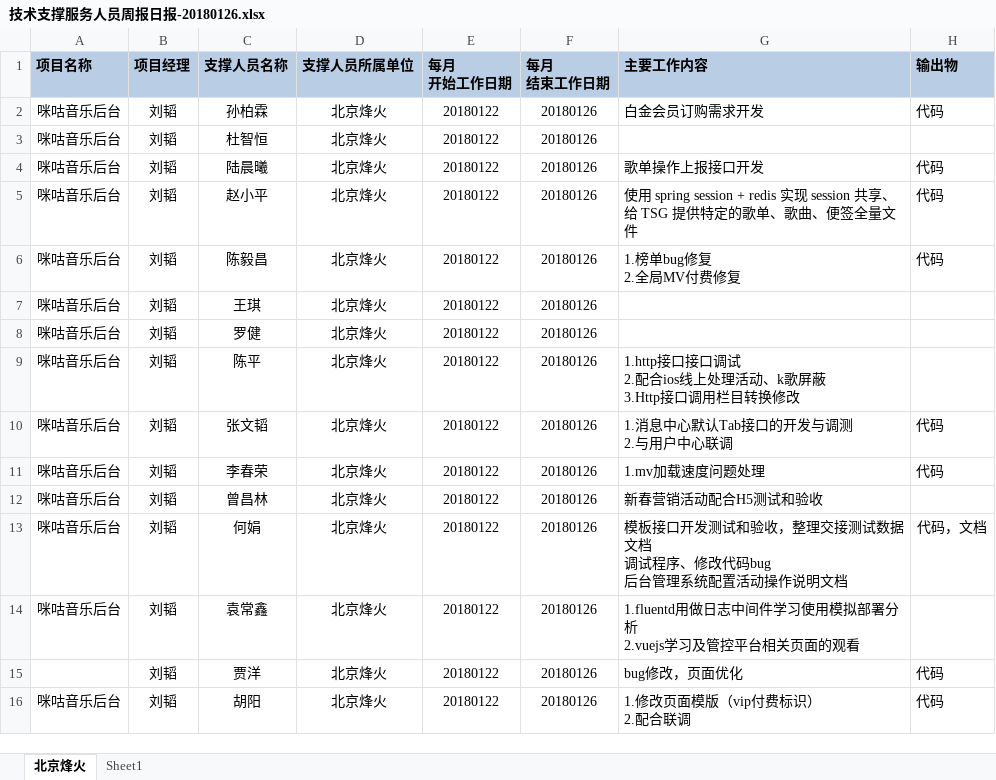
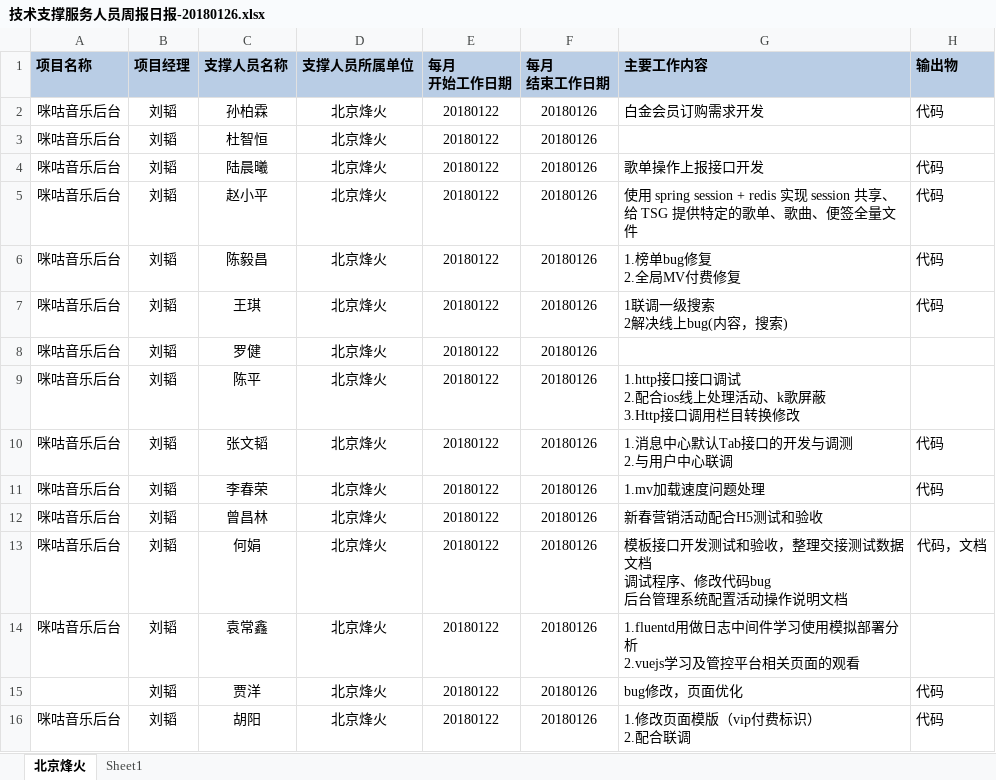
Before and after one commit to just-forking/weekReport, an Excel workbook: 2018周报/20180126周报/技术支撑服务人员周报日报-20180126.xlsx, sheet 北京烽火, drawn as a sheet; values as stored, in another font and other column widths than the file's, no borders; ↵ is a line break in a cell; the diff names each change by its address in the sheet, - before the commit and + after, or states it on an @@ line.

```diff
--- a/2018周报/20180126周报/技术支撑服务人员周报日报-20180126.xlsx (sheet 北京烽火)
+++ b/2018周报/20180126周报/技术支撑服务人员周报日报-20180126.xlsx (sheet 北京烽火)
-G7 (主要工作内容): (empty)
+G7 (主要工作内容): 1联调一级搜索 ↵ 2解决线上bug(内容，搜索)
-H7 (输出物): (empty)
+H7 (输出物): 代码
```
Also changed, not shown: 2018周报/20180112周报/技术支撑服务人员周报日报-2018012.xlsx, 2018周报/20180119周报/技术支撑服务人员周报日报-2018019.xlsx.
